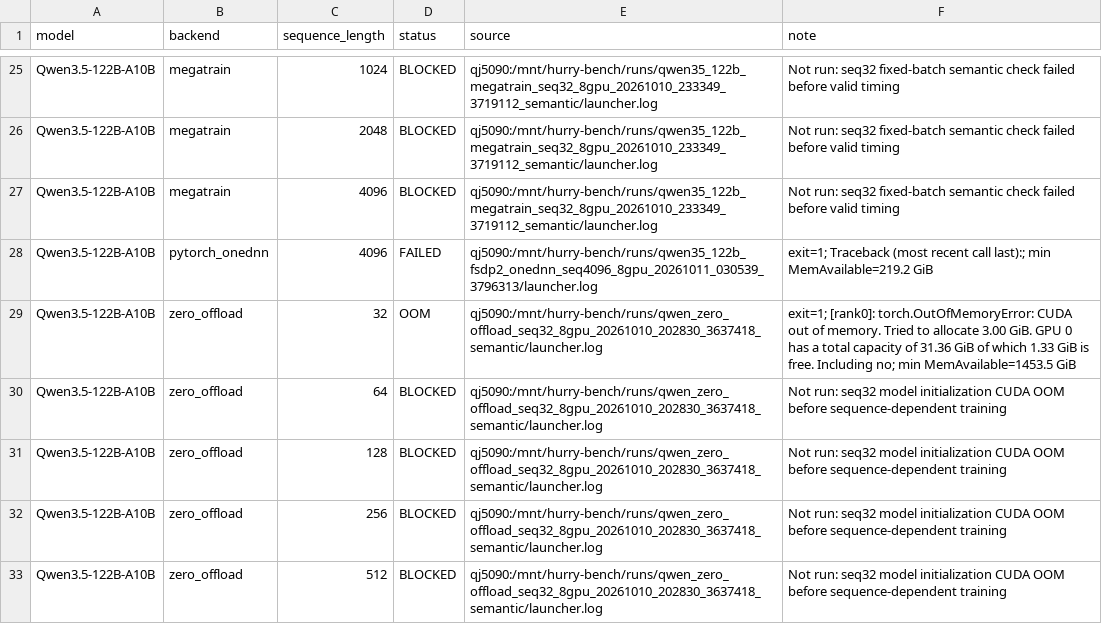
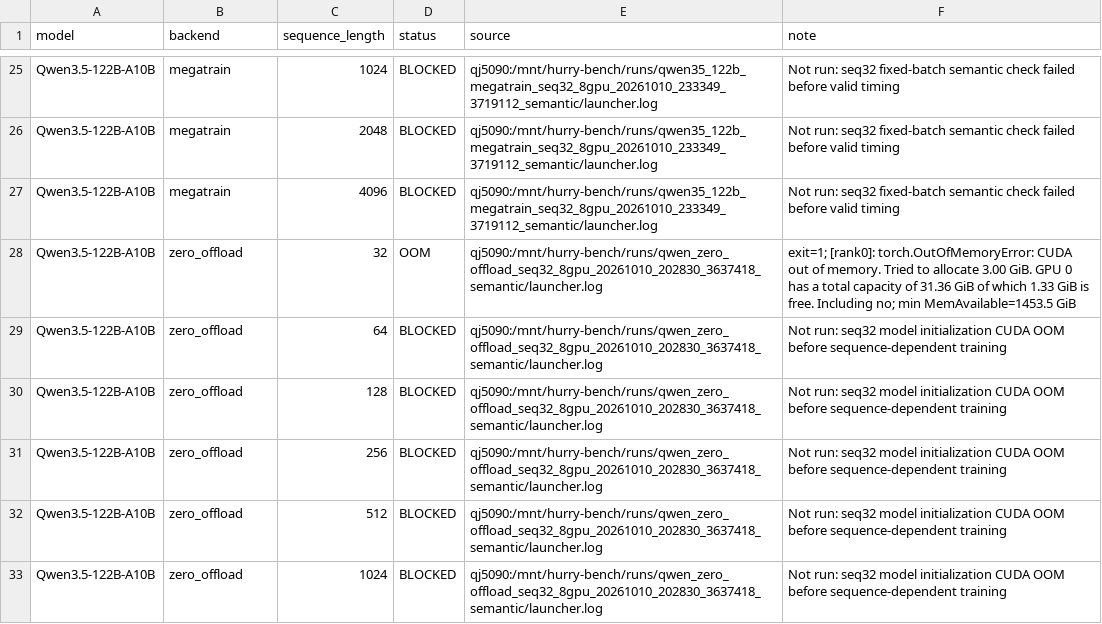
Before and after one commit to yyj6666667/10.10-benchmark, a CSV file: results/qj5090_case_status.csv, drawn as a sheet; only a part is shown, gaps mark what is left out; the shorter side is filled out with more unchanged rows; the diff names each change by its address in the sheet, - before the commit and + after, or states it on an @@ line.

```diff
--- a/results/qj5090_case_status.csv
+++ b/results/qj5090_case_status.csv
-row 28: Qwen3.5-122B-A10B | pytorch_onednn | 4096 | FAILED | qj5090:/mnt/hurry-bench/runs/qwen35_122b_fsdp2_onednn_seq4096_8gpu_20261011_030539_3796313/launcher.log | exit=1; Traceback (most recent call last):; min MemAvailable=219.2 GiB
```
Also changed, not shown: results/qj5090_figure9.csv, results/qj5090_qwen35_122b_fsdp2_onednn_performance.csv, 3 other files.
